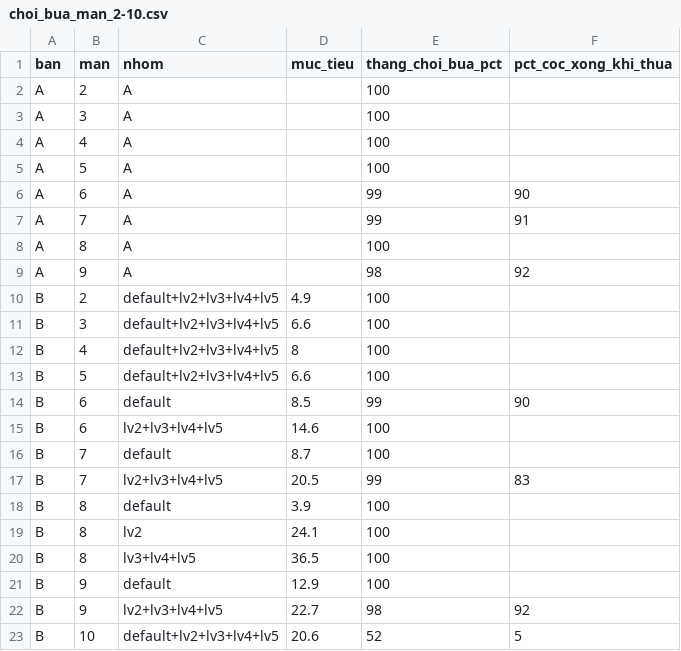
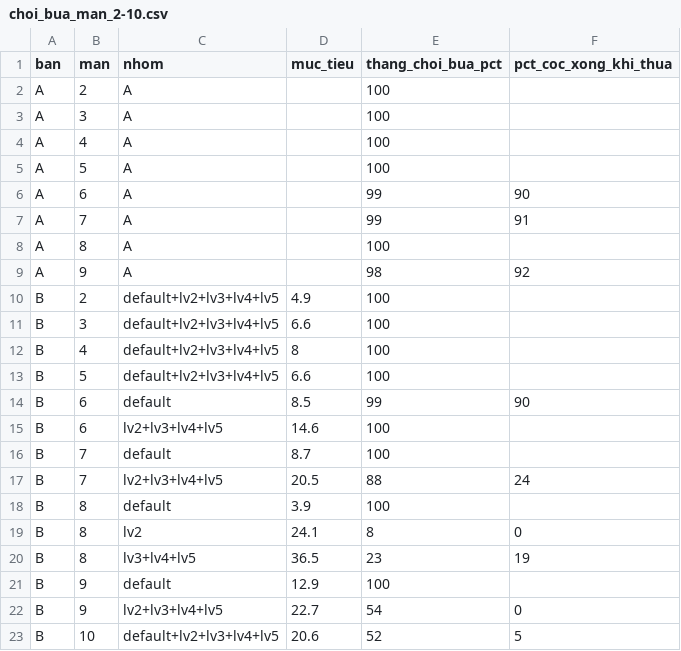
Before and after one commit to Bicuti05/GodotProject, a CSV file: levels/sweet_rope_B/reports/choi_bua_man_2-10.csv, drawn as a sheet.

```diff
--- a/levels/sweet_rope_B/reports/choi_bua_man_2-10.csv
+++ b/levels/sweet_rope_B/reports/choi_bua_man_2-10.csv
@@ -16,8 +16,8 @@ B,6,lv2+lv3+lv4+lv5,14.6,100,
 B,7,default,8.7,100,
-B,7,lv2+lv3+lv4+lv5,20.5,99,83
+B,7,lv2+lv3+lv4+lv5,20.5,88,24
 B,8,default,3.9,100,
-B,8,lv2,24.1,100,
-B,8,lv3+lv4+lv5,36.5,100,
+B,8,lv2,24.1,8,0
+B,8,lv3+lv4+lv5,36.5,23,19
 B,9,default,12.9,100,
-B,9,lv2+lv3+lv4+lv5,22.7,98,92
+B,9,lv2+lv3+lv4+lv5,22.7,54,0
 B,10,default+lv2+lv3+lv4+lv5,20.6,52,5
```
Also changed, not shown: levels/sweet_rope_B/reports/bao_cao_AB_bonus_tiem_nang.csv, levels/sweet_rope_B/reports/bao_cao_AB_chi_tiet.csv, 34 other files.
